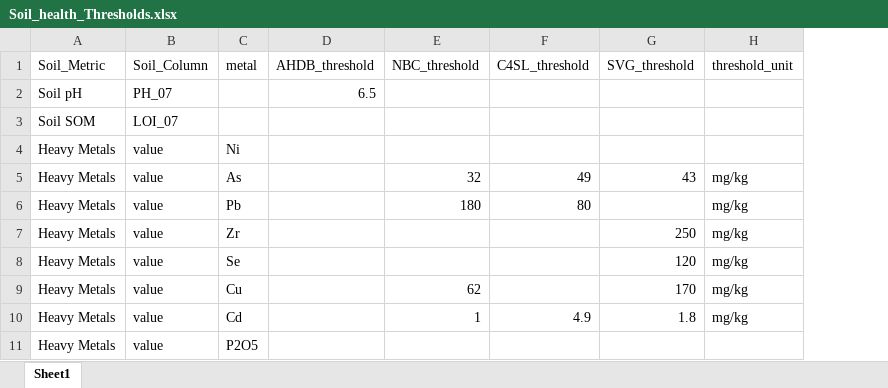
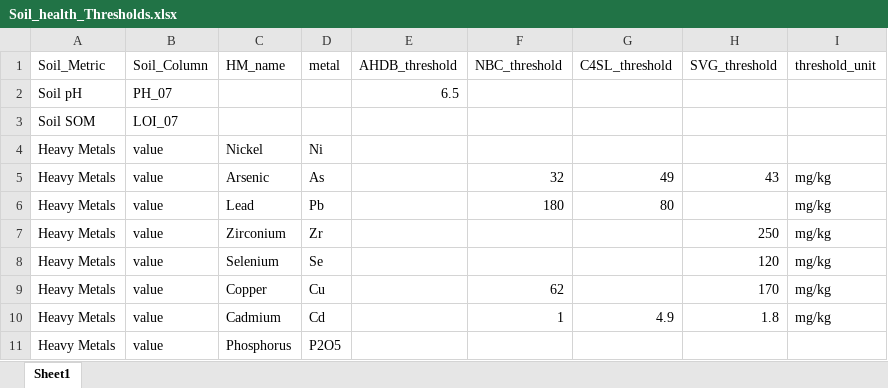
Before and after one commit to MarionC749/LIDA-SEEDS, an Excel workbook: Data/Raw_Data/Soil_health_Thresholds.xlsx, sheet Sheet1, drawn as a sheet; values as stored, in another font and other column widths than the file's, no borders; the diff names each change by its address in the sheet, - before the commit and + after, or states it on an @@ line.

```diff
--- a/Data/Raw_Data/Soil_health_Thresholds.xlsx (sheet Sheet1)
+++ b/Data/Raw_Data/Soil_health_Thresholds.xlsx (sheet Sheet1)
+column C (HM_name), rows 4-11: Nickel | Arsenic | Lead | Zirconium | Selenium | Copper | Cadmium | Phosphorus
```
Also changed, not shown: 26 other files.
